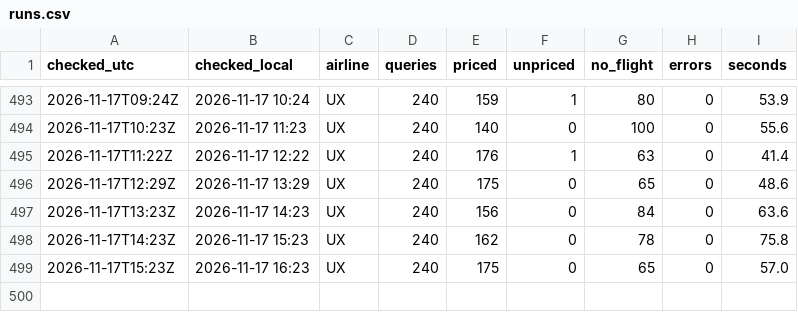
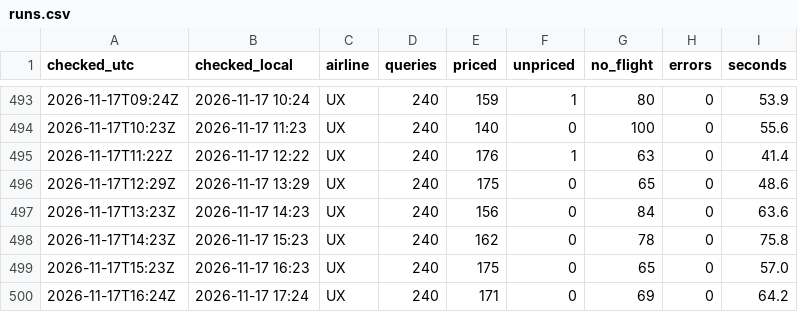
Before and after one commit to epons96/flight-price-tracker, a CSV file: data/runs.csv, drawn as a sheet; only a part is shown, gaps mark what is left out; the diff names each change by its address in the sheet, - before the commit and + after, or states it on an @@ line.

```diff
--- a/data/runs.csv
+++ b/data/runs.csv
+row 500: 2026-11-17T16:24Z | 2026-11-17 17:24 | UX | 240 | 171 | 0 | 69 | 0 | 64.2
```
Also changed, not shown: 1 other file.
